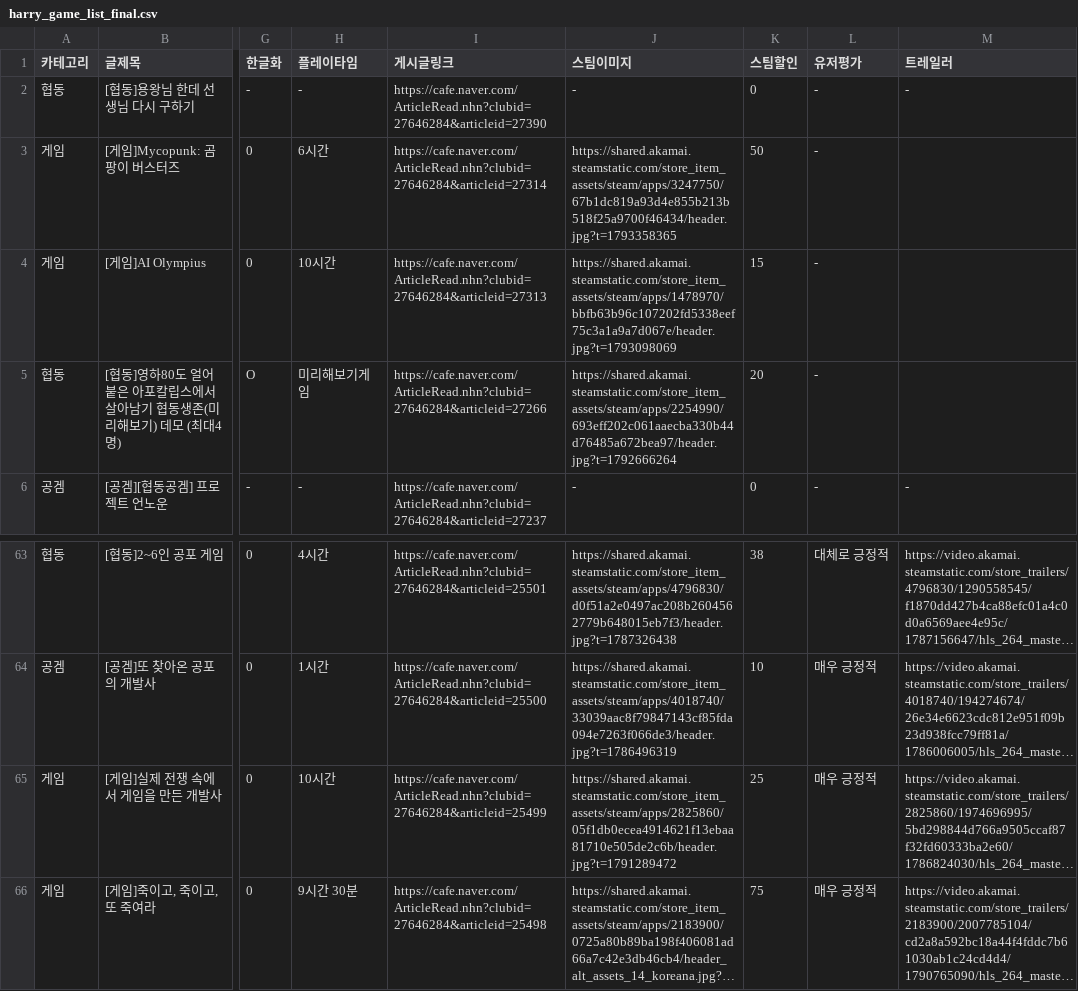
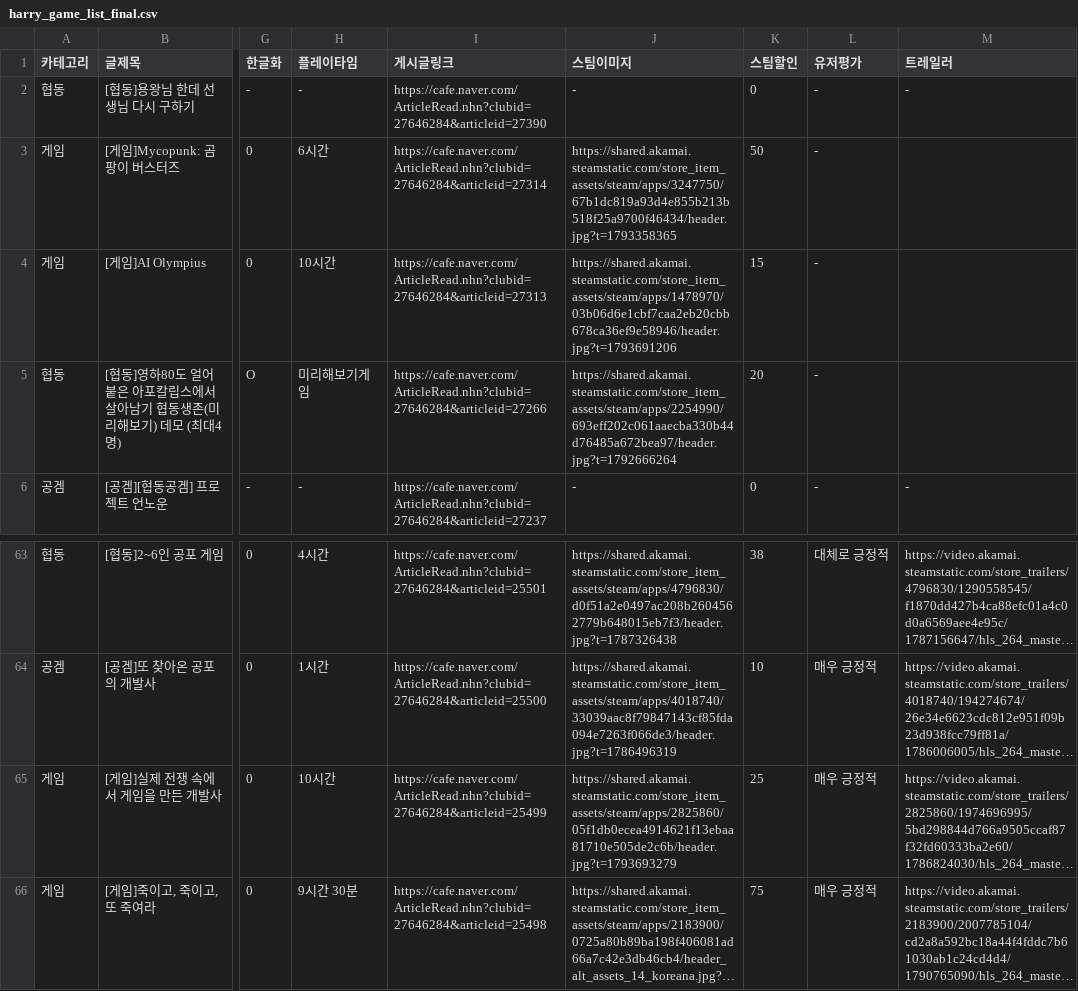
Before and after one commit to xnoa03/harry-game-list, a CSV file: harry_game_list_final.csv, drawn as a sheet; only a part is shown, gaps mark what is left out; long unchanged cells end in …; the diff names each change by its address in the sheet, - before the commit and + after, or states it on an @@ line.

```diff
--- a/harry_game_list_final.csv
+++ b/harry_game_list_final.csv
-J4 (스팀이미지): https://shared.akamai.steamstatic.com/store_item_assets/steam/apps/1478970/bbfb63b96c107202fd5338eef75c3a1a9a7d067e/header.jpg?t=1793098069
+J4 (스팀이미지): https://shared.akamai.steamstatic.com/store_item_assets/steam/apps/1478970/03b06d6e1cbf7caa2eb20cbb678ca36ef9e58946/header.jpg?t=1793691206
-J65 (스팀이미지): https://shared.akamai.steamstatic.com/store_item_assets/steam/apps/2825860/05f1db0ecea4914621f13ebaa81710e505de2c6b/header.jpg?t=1791289472
+J65 (스팀이미지): https://shared.akamai.steamstatic.com/store_item_assets/steam/apps/2825860/05f1db0ecea4914621f13ebaa81710e505de2c6b/header.jpg?t=1793693279
```
Also changed, not shown: 1 other file.
